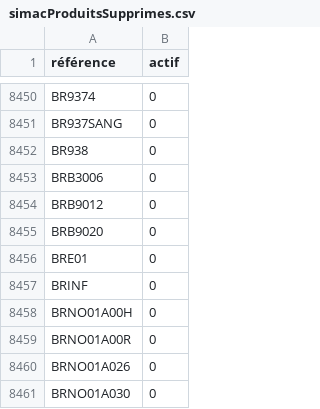
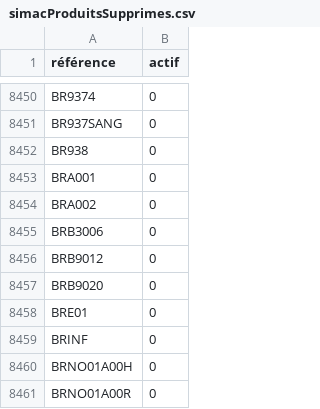
Before and after one commit to Jonathan-djimbi/arsenal-pro, a CSV file: suppliers/simacProduitsSupprimes.csv, drawn as a sheet; only a part is shown, gaps mark what is left out; the shorter side is filled out with more unchanged rows; the diff names each change by its address in the sheet, - before the commit and + after, or states it on an @@ line.

```diff
--- a/suppliers/simacProduitsSupprimes.csv
+++ b/suppliers/simacProduitsSupprimes.csv
+row 8453: BRA001 | 0
+row 8454: BRA002 | 0
```
Also changed, not shown: 8 other files.
